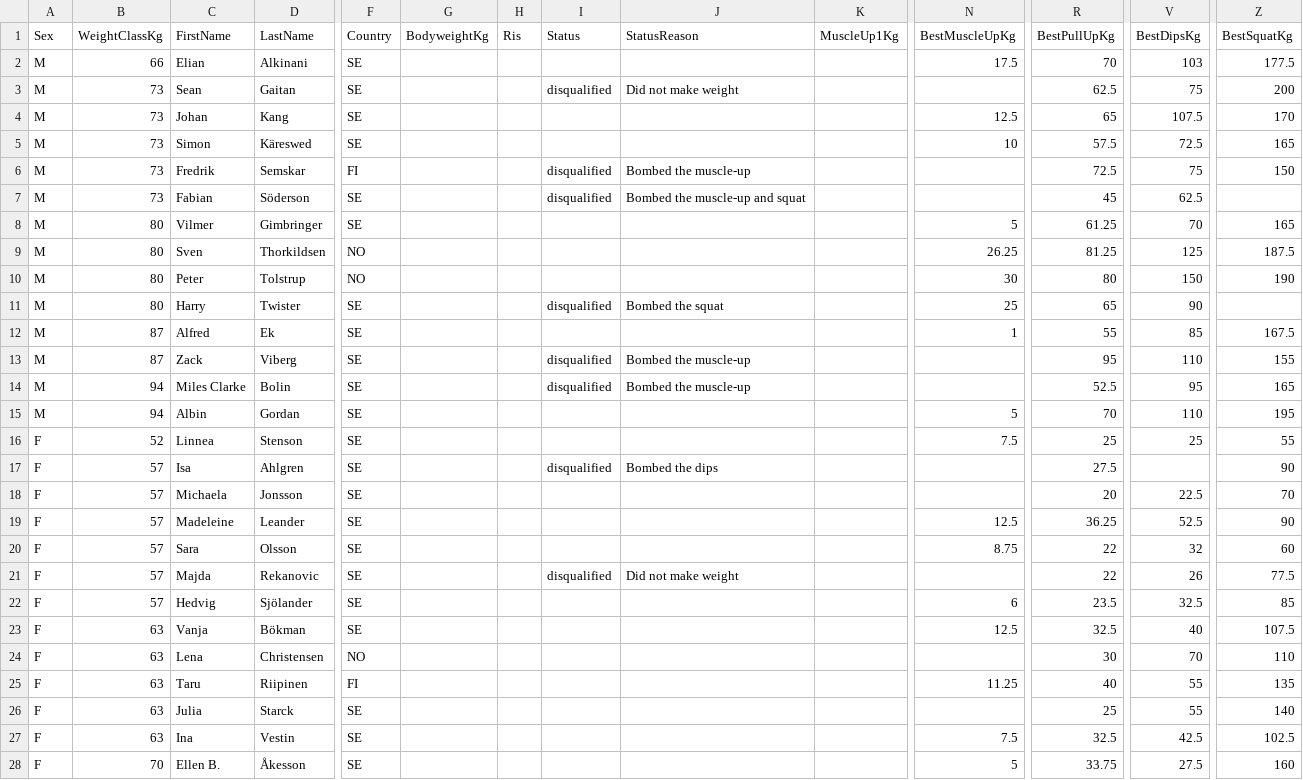
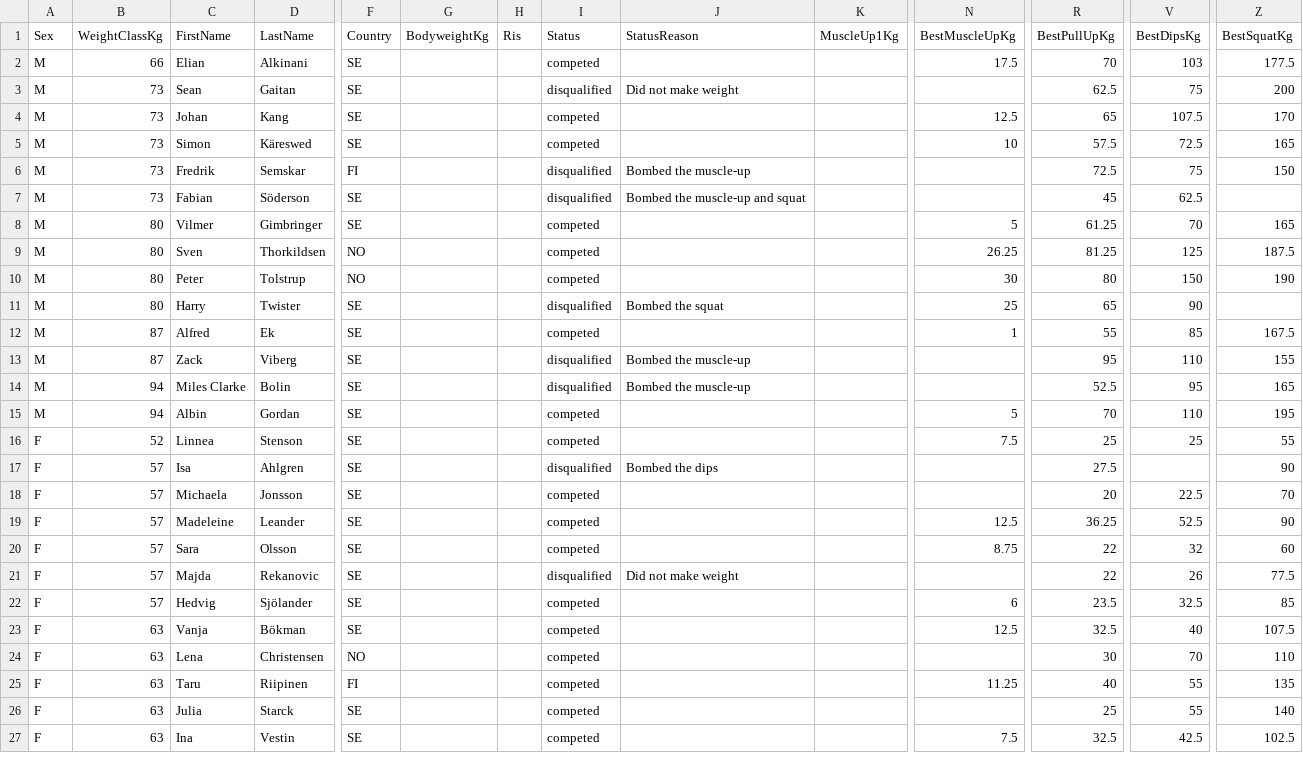
Before and after one commit to openstreetlifting/openstreetlifting, a CSV file: backend/data/competitions/streetlifting-nordic/2024/streetlifting-nordic-2024/entries.csv, drawn as a sheet; only a part is shown, gaps mark what is left out; removed rows and columns are numbered as before the commit, all else as after; rows hold the shown columns only; the diff covers the shown part only; the diff names each change by its address in the sheet, - before the commit and + after, or states it on an @@ line.

```diff
--- a/backend/data/competitions/streetlifting-nordic/2024/streetlifting-nordic-2024/entries.csv
+++ b/backend/data/competitions/streetlifting-nordic/2024/streetlifting-nordic-2024/entries.csv
-I2 (Status): (empty)
+I2 (Status): competed
-I4:I5 (Status): (empty)
+I4:I5 (Status): competed
-I8:I10 (Status): (empty)
+I8:I10 (Status): competed
-I12 (Status): (empty)
+I12 (Status): competed
-I15:I16 (Status): (empty)
+I15:I16 (Status): competed
-I18:I20 (Status): (empty)
+I18:I20 (Status): competed
-I22:I27 (Status): (empty)
+I22:I27 (Status): competed
-row 28: F | 70 | Ellen B. | Åkesson | SE |  |  |  |  |  | 5 | 33.75 | 27.5 | 160
```
Also changed, not shown: 1 added row and 3 edited cells elsewhere in this file, backend/data/competitions/streetlifting-nordic/2025/streetlifting-nordic-2025/entries.csv.
